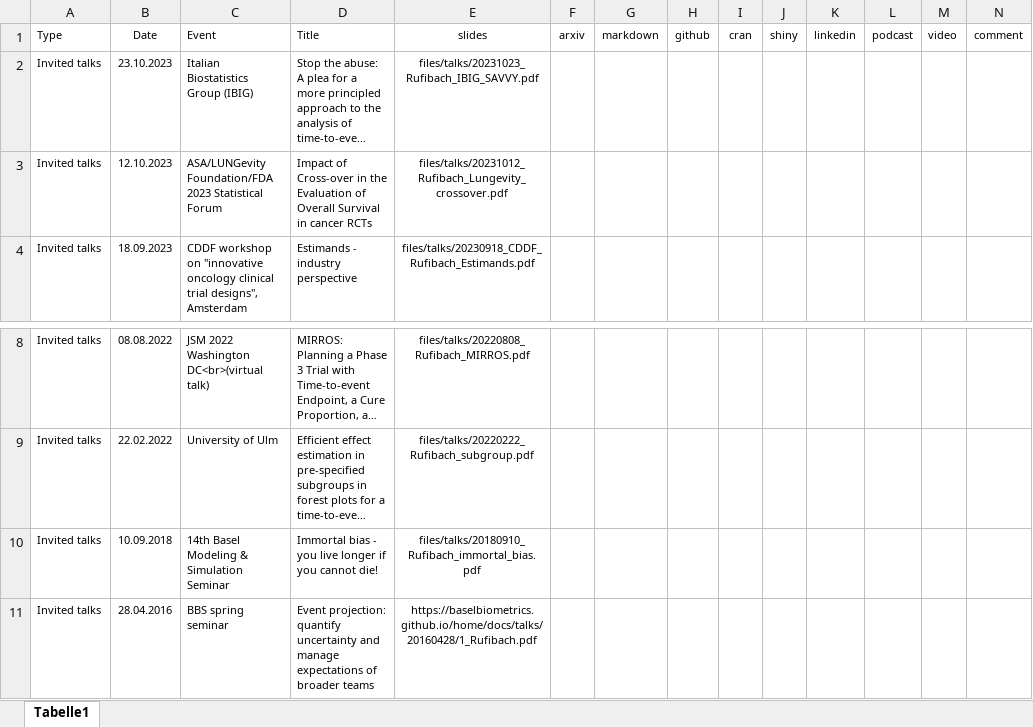
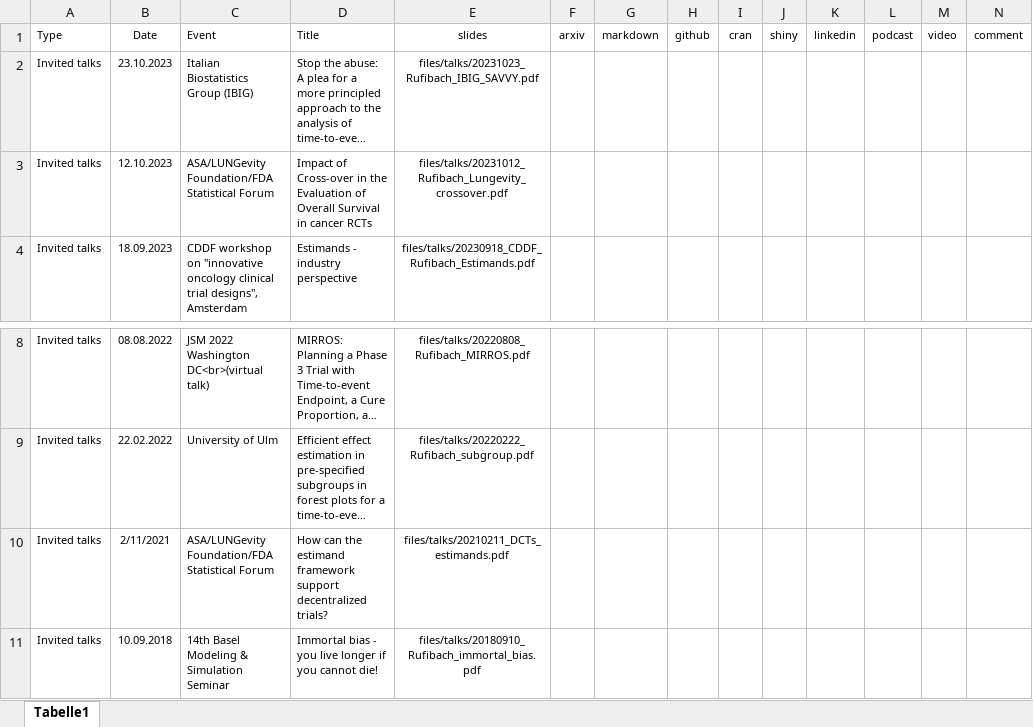
Before and after one commit to numbersman77/kasparrufibach, an Excel workbook: data/talks.xlsx, sheet Tabelle1, drawn as a sheet; only a part is shown, gaps mark what is left out; the shorter side is filled out with more unchanged rows; long unchanged cells end in …; values as stored, in another font and other column widths than the file's, no borders; the diff names each change by its address in the sheet, - before the commit and + after, or states it on an @@ line.

```diff
--- a/data/talks.xlsx (sheet Tabelle1)
+++ b/data/talks.xlsx (sheet Tabelle1)
-C3 (Event): ASA/LUNGevity Foundation/FDA 2023 Statistical Forum
+C3 (Event): ASA/LUNGevity Foundation/FDA Statistical Forum
+row 10: Invited talks | 2/11/2021 | ASA/LUNGevity Foundation/FDA Statistical Forum | How can the estimand framework support decentralized trials? | files/talks/20210211_DCTs_estimands.pdf
```
Also changed, not shown: 4 other files.
